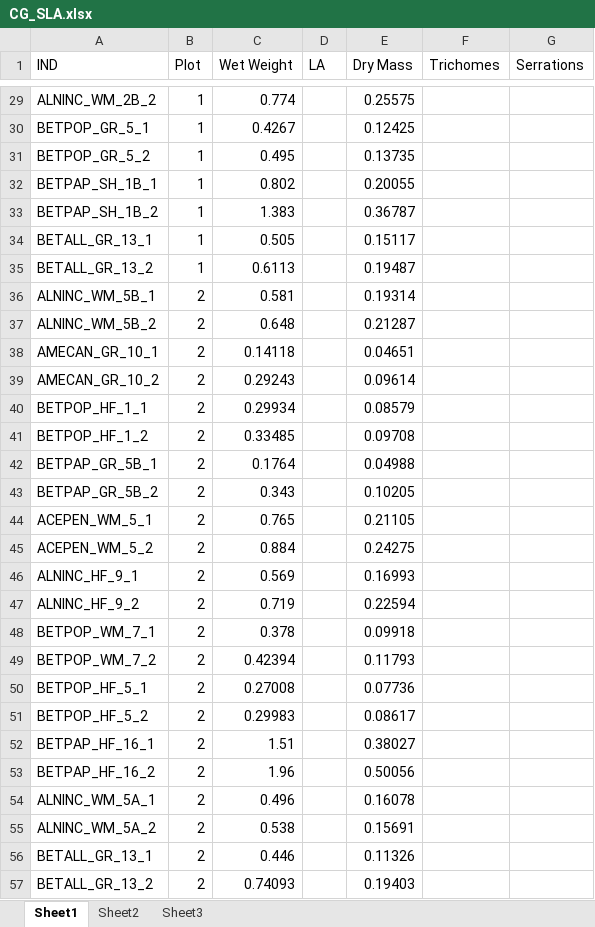
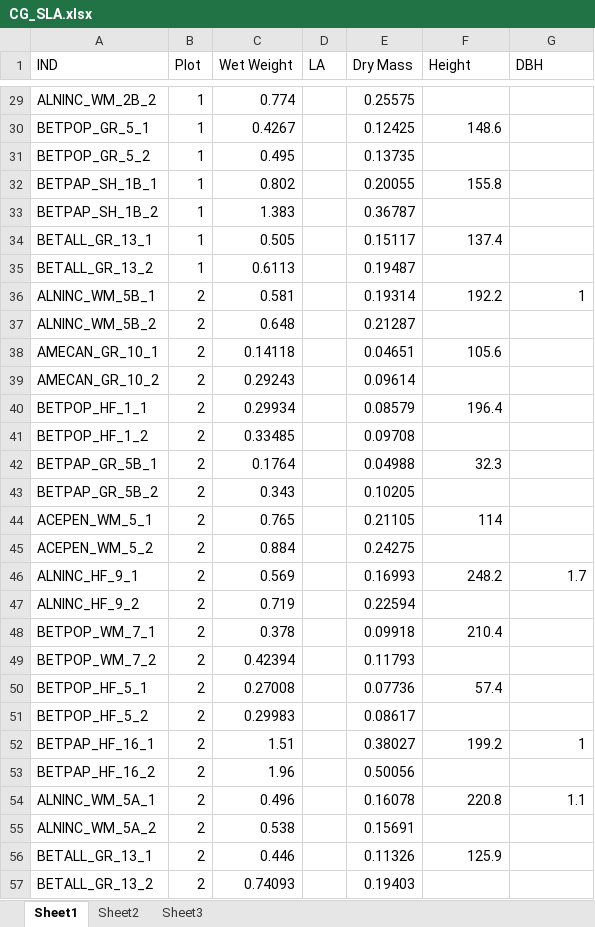
Before and after one commit to cchambe12/CGtraits, an Excel workbook: analyses/input/CG_SLA.xlsx, sheet Sheet1, drawn as a sheet; only a part is shown, gaps mark what is left out; values as stored, in another font and other column widths than the file's, no borders; the diff covers the shown part only; the diff names each change by its address in the sheet, - before the commit and + after, or states it on an @@ line.

Commit message:
inputting heights and dbhs

```diff
--- a/analyses/input/CG_SLA.xlsx (sheet Sheet1)
+++ b/analyses/input/CG_SLA.xlsx (sheet Sheet1)
-F1: Trichomes
+F1: Height
-G1: Serrations
+G1: DBH
-F30 (Height): (empty)
+F30 (Height): 148.6
-F32 (Height): (empty)
+F32 (Height): 155.8
-F34 (Height): (empty)
+F34 (Height): 137.4
-F36 (Height): (empty)
+F36 (Height): 192.2
-G36 (DBH): (empty)
+G36 (DBH): 1
-F38 (Height): (empty)
+F38 (Height): 105.6
-F40 (Height): (empty)
+F40 (Height): 196.4
-F42 (Height): (empty)
+F42 (Height): 32.3
-F44 (Height): (empty)
+F44 (Height): 114
-F46 (Height): (empty)
+F46 (Height): 248.2
-G46 (DBH): (empty)
+G46 (DBH): 1.7
-F48 (Height): (empty)
+F48 (Height): 210.4
-F50 (Height): (empty)
+F50 (Height): 57.4
-F52 (Height): (empty)
+F52 (Height): 199.2
-G52 (DBH): (empty)
+G52 (DBH): 1
-F54 (Height): (empty)
+F54 (Height): 220.8
-G54 (DBH): (empty)
+G54 (DBH): 1.1
-F56 (Height): (empty)
+F56 (Height): 125.9
```
Also changed, not shown: 83 edited cells elsewhere in this sheet, 2 other files.
